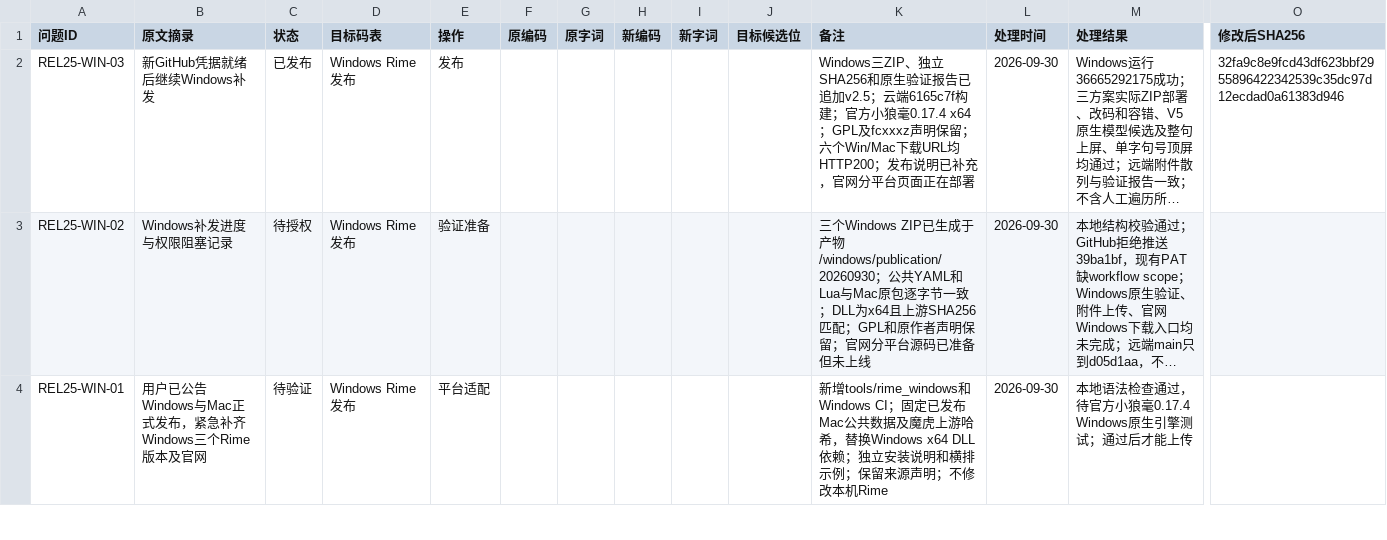
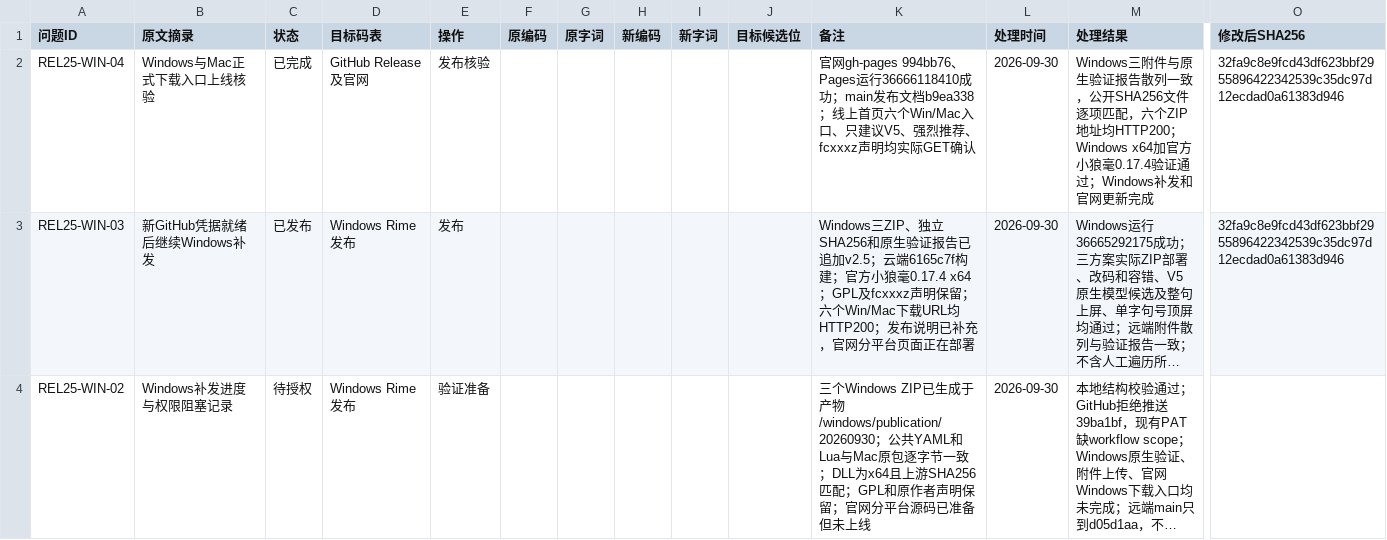
Before and after one commit to losWater/Nightingale, a TSV file: 夜莺2.5/记录/修改台账.tsv, drawn as a sheet; only a part is shown, gaps mark what is left out; the shorter side is filled out with more unchanged rows; long unchanged cells end in …; rows hold the shown columns only; the diff names each change by its address in the sheet, - before the commit and + after, or states it on an @@ line.

Commit message:
docs: record public Windows downloads and successful website deployment

```diff
--- a/夜莺2.5/记录/修改台账.tsv
+++ b/夜莺2.5/记录/修改台账.tsv
+row 2: REL25-WIN-04 | Windows与Mac正式下载入口上线核验 | 已完成 | GitHub Release及官网 | 发布核验 |  |  |  |  |  | 官网gh-pages 994bb76、Pages运行36666118410成功；main发布文档b9ea338；线上首页六个Win/Mac入口、只建议V5、强烈推荐、fcxxxz声明均实际GET确认 | 2026-09-30 | Windows三附件与原生验证报告散列一致，公开SHA256文件逐项匹配，六个ZIP地址均HTTP200；Windows x64加官方小狼毫0.17.4验证通过；Windows补发和官网更新完成 | 32fa9c8e9fcd43df623bbf2955896422342539c35dc97d12ecdad0a61383d946
```
